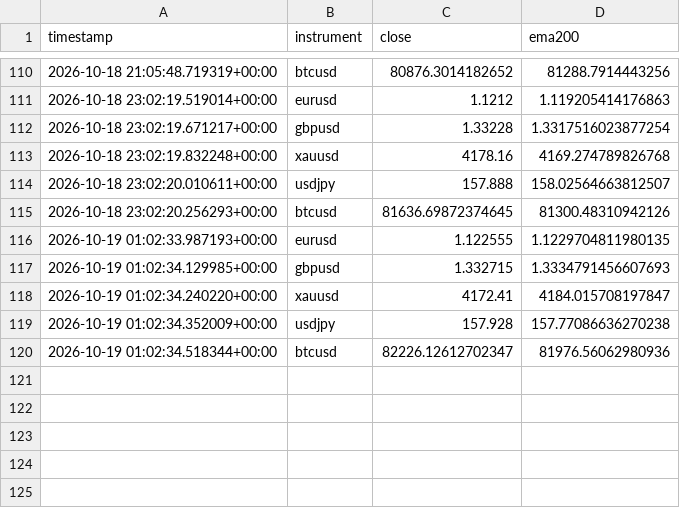
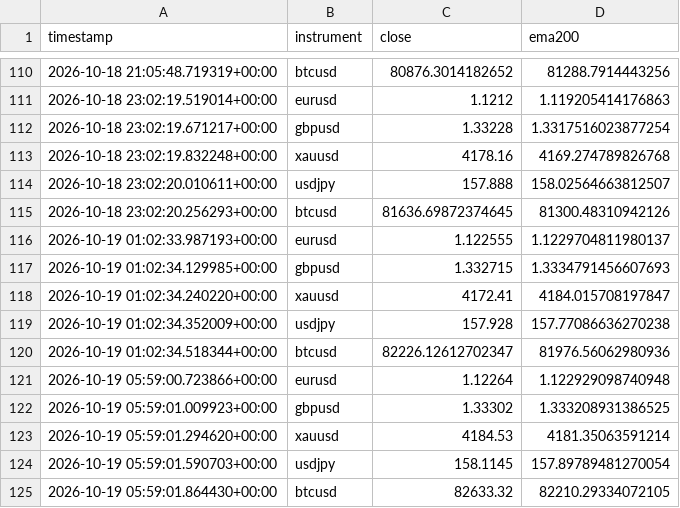
Before and after one commit to Jawa00007/ema-200-cross-alert, a CSV file: data/price_history.csv, drawn as a sheet; only a part is shown, gaps mark what is left out.

```diff
--- a/data/price_history.csv
+++ b/data/price_history.csv
@@ -115,3 +115,3 @@ timestamp,instrument,close,ema200
 2026-10-18 23:02:20.256293+00:00,btcusd,81636.69872374645,81300.48310942126
-2026-10-19 01:02:33.987193+00:00,eurusd,1.122555,1.1229704811980135
+2026-10-19 01:02:33.987193+00:00,eurusd,1.122555,1.1229704811980137
 2026-10-19 01:02:34.129985+00:00,gbpusd,1.332715,1.3334791456607693
@@ -120 +120,6 @@ timestamp,instrument,close,ema200
 2026-10-19 01:02:34.518344+00:00,btcusd,82226.12612702347,81976.56062980936
+2026-10-19 05:59:00.723866+00:00,eurusd,1.12264,1.122929098740948
+2026-10-19 05:59:01.009923+00:00,gbpusd,1.33302,1.333208931386525
+2026-10-19 05:59:01.294620+00:00,xauusd,4184.53,4181.35063591214
+2026-10-19 05:59:01.590703+00:00,usdjpy,158.1145,157.89789481270054
+2026-10-19 05:59:01.864430+00:00,btcusd,82633.32,82210.29334072105
```
Also changed, not shown: data/crossover_log.csv, 1 other file.
